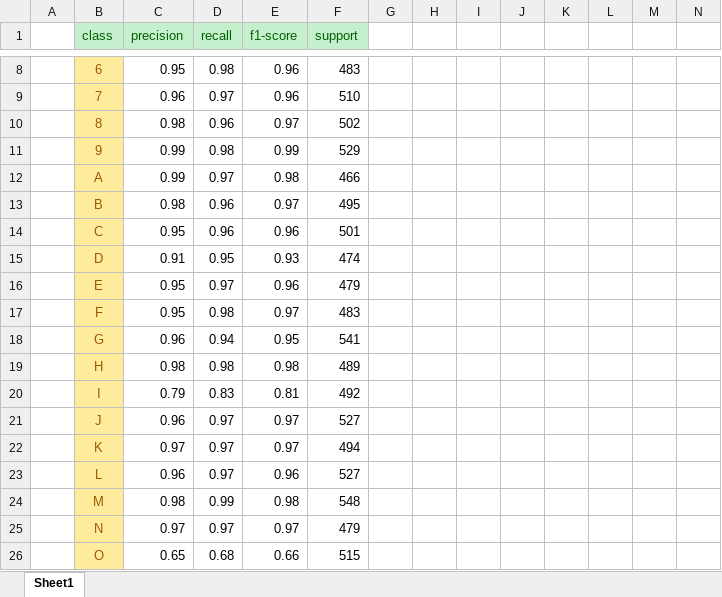
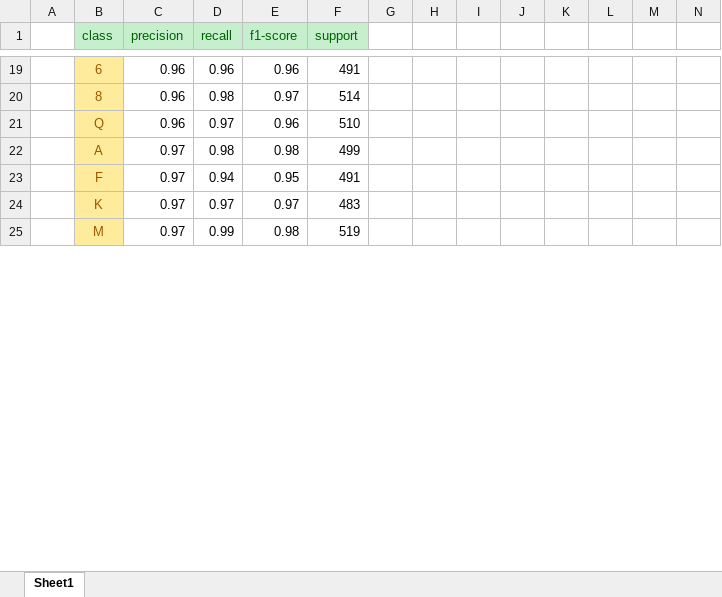
Before and after one commit to huy27041998/Data-minning, an Excel workbook: Text Recognization/report.xlsx, sheet Sheet1, drawn as a sheet; only a part is shown, gaps mark what is left out; values as stored, in another font and other column widths than the file's, no borders; removed rows and columns are numbered as before the commit, all else as after; the diff covers the shown part only; the diff names each change by its address in the sheet, - before the commit and + after, or states it on an @@ line.

```diff
--- a/Text Recognization/report.xlsx (sheet Sheet1)
+++ b/Text Recognization/report.xlsx (sheet Sheet1)
-C19 (precision): 0.95
+C19 (precision): 0.96
-D19 (recall): 0.98
+D19 (recall): 0.96
-F19 (support): 483
+F19 (support): 491
-row 9:  | 7 | 0.96 | 0.97 | 0.96 | 510
-C20 (precision): 0.98
+C20 (precision): 0.96
-D20 (recall): 0.96
+D20 (recall): 0.98
-F20 (support): 502
+F20 (support): 514
-row 11:  | 9 | 0.99 | 0.98 | 0.99 | 529
+row 21:  | Q | 0.96 | 0.97 | 0.96 | 510
-C22 (precision): 0.99
+C22 (precision): 0.97
-D22 (recall): 0.97
+D22 (recall): 0.98
-F22 (support): 466
+F22 (support): 499
-row 13:  | B | 0.98 | 0.96 | 0.97 | 495
-row 14:  | C | 0.95 | 0.96 | 0.96 | 501
-row 15:  | D | 0.91 | 0.95 | 0.93 | 474
-row 16:  | E | 0.95 | 0.97 | 0.96 | 479
-C23 (precision): 0.95
+C23 (precision): 0.97
-D23 (recall): 0.98
+D23 (recall): 0.94
-E23 (f1-score): 0.97
+E23 (f1-score): 0.95
-F23 (support): 483
+F23 (support): 491
-row 18:  | G | 0.96 | 0.94 | 0.95 | 541
-row 19:  | H | 0.98 | 0.98 | 0.98 | 489
-row 20:  | I | 0.79 | 0.83 | 0.81 | 492
-row 21:  | J | 0.96 | 0.97 | 0.97 | 527
-F24 (support): 494
+F24 (support): 483
-row 23:  | L | 0.96 | 0.97 | 0.96 | 527
-C25 (precision): 0.98
+C25 (precision): 0.97
-F25 (support): 548
+F25 (support): 519
-row 25:  | N | 0.97 | 0.97 | 0.97 | 479
-row 26:  | O | 0.65 | 0.68 | 0.66 | 515
```
Also changed, not shown: 20 added rows, 8 removed rows and 34 edited cells elsewhere in this sheet, 32 other files.
